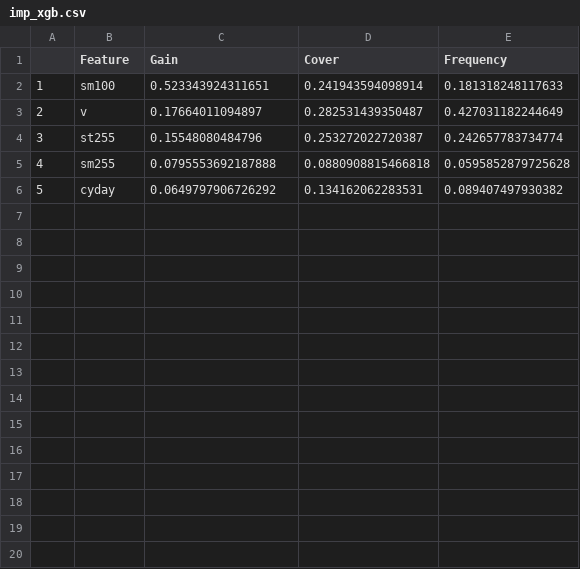
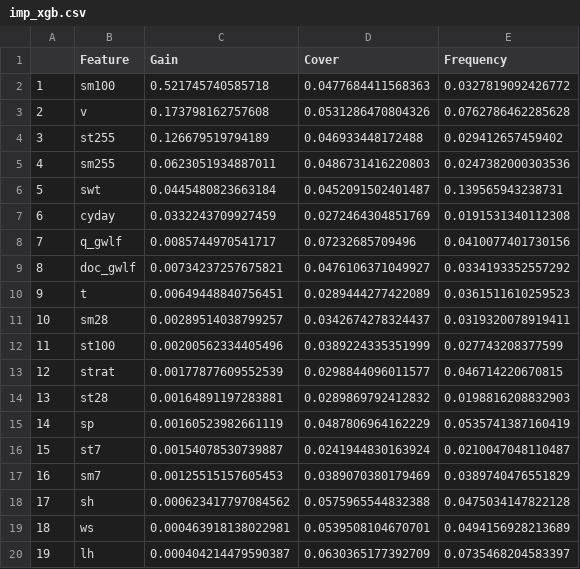
Before and after one commit to danielmerbet/driver_attribution_fdom, a CSV file: sau/output/importance/imp_xgb.csv, drawn as a sheet; only a part is shown; addresses are those after the commit; the diff covers the shown part only; the diff names each change by its address in the sheet, - before the commit and + after, or states it on an @@ line.

```diff
--- a/sau/output/importance/imp_xgb.csv
+++ b/sau/output/importance/imp_xgb.csv
-C2 (Gain): 0.523343924311651
+C2 (Gain): 0.521745740585718
-D2 (Cover): 0.241943594098914
+D2 (Cover): 0.0477684411568363
-E2 (Frequency): 0.181318248117633
+E2 (Frequency): 0.0327819092426772
-C3 (Gain): 0.17664011094897
+C3 (Gain): 0.173798162757608
-D3 (Cover): 0.282531439350487
+D3 (Cover): 0.0531286470804326
-E3 (Frequency): 0.427031182244649
+E3 (Frequency): 0.0762786462285628
-C4 (Gain): 0.15548080484796
+C4 (Gain): 0.126679519794189
-D4 (Cover): 0.253272022720387
+D4 (Cover): 0.046933448172488
-E4 (Frequency): 0.242657783734774
+E4 (Frequency): 0.029412657459402
-C5 (Gain): 0.0795553692187888
+C5 (Gain): 0.0623051934887011
-D5 (Cover): 0.0880908815466818
+D5 (Cover): 0.0486731416220803
-E5 (Frequency): 0.0595852879725628
+E5 (Frequency): 0.0247382000303536
+row 6: 5 | swt | 0.0445480823663184 | 0.0452091502401487 | 0.139565943238731
@@ column A renumbered in row 7 @@
-C7 (Gain): 0.0649797906726292
+C7 (Gain): 0.0332243709927459
-D7 (Cover): 0.134162062283531
+D7 (Cover): 0.0272464304851769
-E7 (Frequency): 0.089407497930382
+E7 (Frequency): 0.0191531340112308
+row 8: 7 | q_gwlf | 0.0085744970541717 | 0.07232685709496 | 0.0410077401730156
+row 9: 8 | doc_gwlf | 0.00734237257675821 | 0.0476106371049927 | 0.0334193352557292
+row 10: 9 | t | 0.00649448840756451 | 0.0289444277422089 | 0.0361511610259523
+row 11: 10 | sm28 | 0.00289514038799257 | 0.0342674278324437 | 0.0319320078919411
+row 12: 11 | st100 | 0.00200562334405496 | 0.0389224335351999 | 0.027743208377599
+row 13: 12 | strat | 0.00177877609552539 | 0.0298844096011577 | 0.046714220670815
+row 14: 13 | st28 | 0.00164891197283881 | 0.0289869792412832 | 0.0198816208832903
+row 15: 14 | sp | 0.00160523982661119 | 0.0487806964162229 | 0.0535741387160419
+row 16: 15 | st7 | 0.00154078530739887 | 0.0241944830163924 | 0.0210047048110487
+row 17: 16 | sm7 | 0.00125515157605453 | 0.0389070380179469 | 0.0389740476551829
+row 18: 17 | sh | 0.000623417797084562 | 0.0575965544832388 | 0.0475034147822128
+row 19: 18 | ws | 0.000463918138022981 | 0.0539508104670701 | 0.0494156928213689
+row 20: 19 | lh | 0.000404214479590387 | 0.0630365177392709 | 0.0735468204583397
```
Also changed, not shown: 5 added rows elsewhere in this file, feeagh/output/importance/imp_cbt.csv, feeagh/output/importance/imp_lgb.csv, 18 other files.
